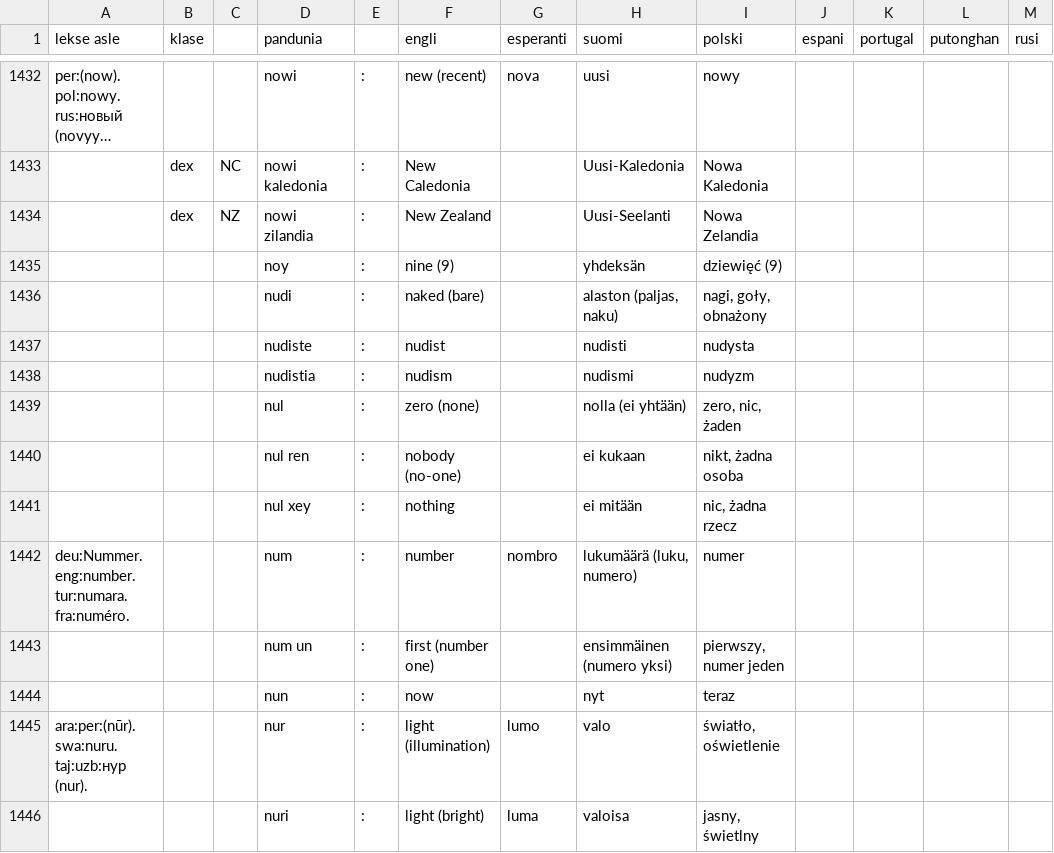
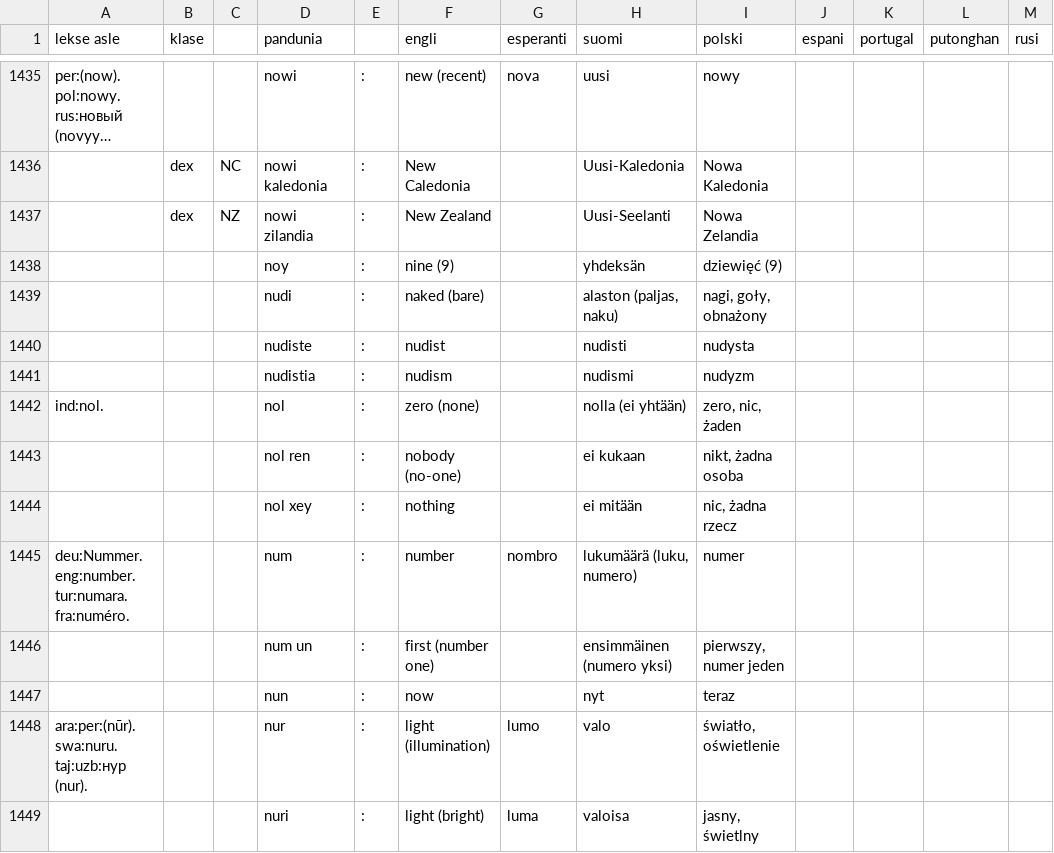
Before and after one commit to barumau/pandunia, a TSV file: pandunia-lekse.tsv, drawn as a sheet; only a part is shown, gaps mark what is left out; long unchanged cells end in …; addresses are those after the commit; the diff covers the shown part only; the diff names each change by its address in the sheet, - before the commit and + after, or states it on an @@ line.

```diff
--- a/pandunia-lekse.tsv
+++ b/pandunia-lekse.tsv
-A1442 (lekse asle): (empty)
+A1442 (lekse asle): ind:nol.
-D1442 (pandunia): nul
+D1442 (pandunia): nol
-D1443 (pandunia): nul ren
+D1443 (pandunia): nol ren
-D1444 (pandunia): nul xey
+D1444 (pandunia): nol xey
```
Also changed, not shown: 4 added rows, 1 removed row and 16 edited cells elsewhere in this file, 23 other files.
